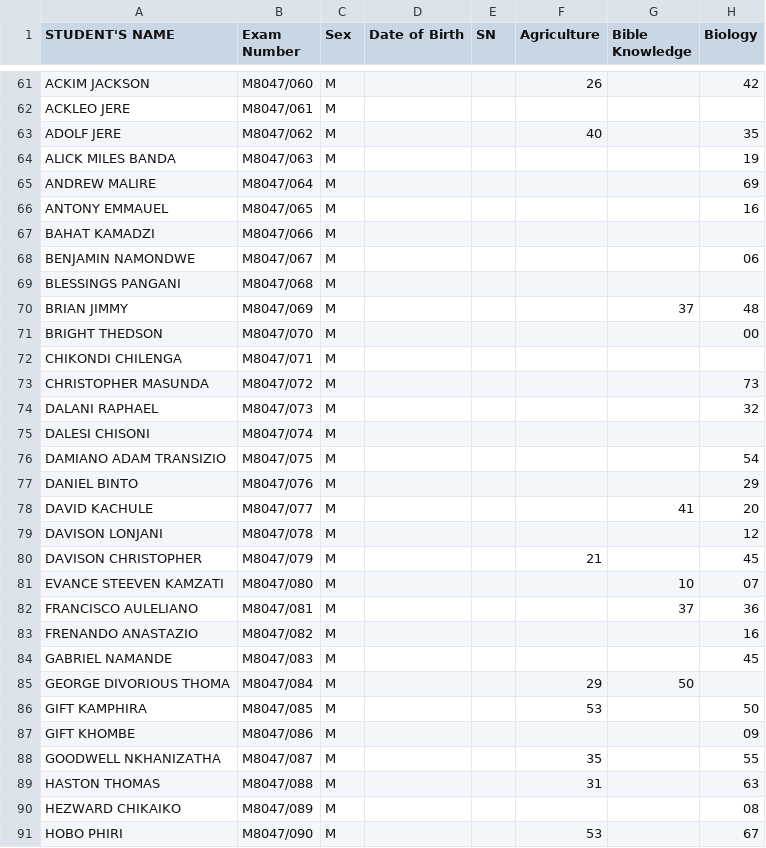
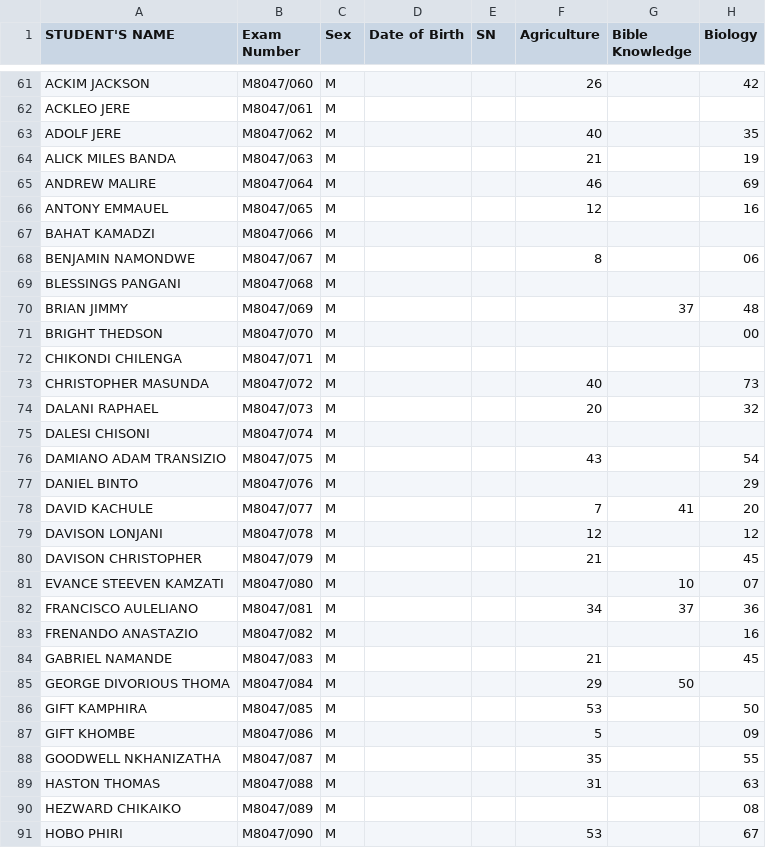
Before and after one commit to magawass/m1, a CSV file: form3.csv, drawn as a sheet; only a part is shown, gaps mark what is left out; the diff covers the shown part only; the diff names each change by its address in the sheet, - before the commit and + after, or states it on an @@ line.

Commit message:
Update: form3 - Agriculture (07/05/2026, 11:29:48)

```diff
--- a/form3.csv
+++ b/form3.csv
-F64 (Agriculture): (empty)
+F64 (Agriculture): 21
-F65 (Agriculture): (empty)
+F65 (Agriculture): 46
-F66 (Agriculture): (empty)
+F66 (Agriculture): 12
-F68 (Agriculture): (empty)
+F68 (Agriculture): 8
-F73 (Agriculture): (empty)
+F73 (Agriculture): 40
-F74 (Agriculture): (empty)
+F74 (Agriculture): 20
-F76 (Agriculture): (empty)
+F76 (Agriculture): 43
-F78 (Agriculture): (empty)
+F78 (Agriculture): 7
-F79 (Agriculture): (empty)
+F79 (Agriculture): 12
-F82 (Agriculture): (empty)
+F82 (Agriculture): 34
-F84 (Agriculture): (empty)
+F84 (Agriculture): 21
-F87 (Agriculture): (empty)
+F87 (Agriculture): 5
```
Also changed, not shown: 13 edited cells elsewhere in this file.
